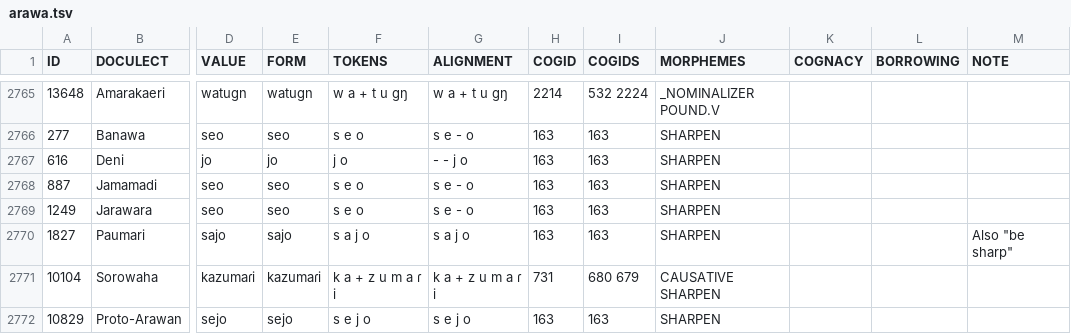
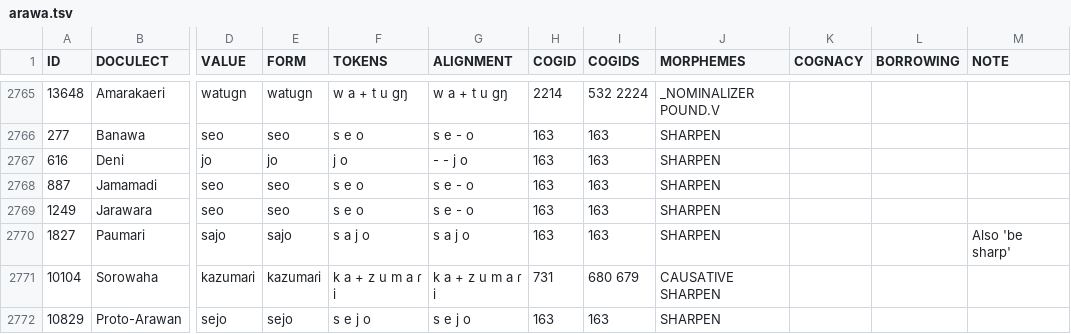
Before and after one commit to tupian-language-resources/kahd, a TSV file: raw/arawa.tsv, drawn as a sheet; only a part is shown, gaps mark what is left out; the diff names each change by its address in the sheet, - before the commit and + after, or states it on an @@ line.

```diff
--- a/raw/arawa.tsv
+++ b/raw/arawa.tsv
-M2770 (NOTE): Also "be sharp"
+M2770 (NOTE): Also 'be sharp'
```
